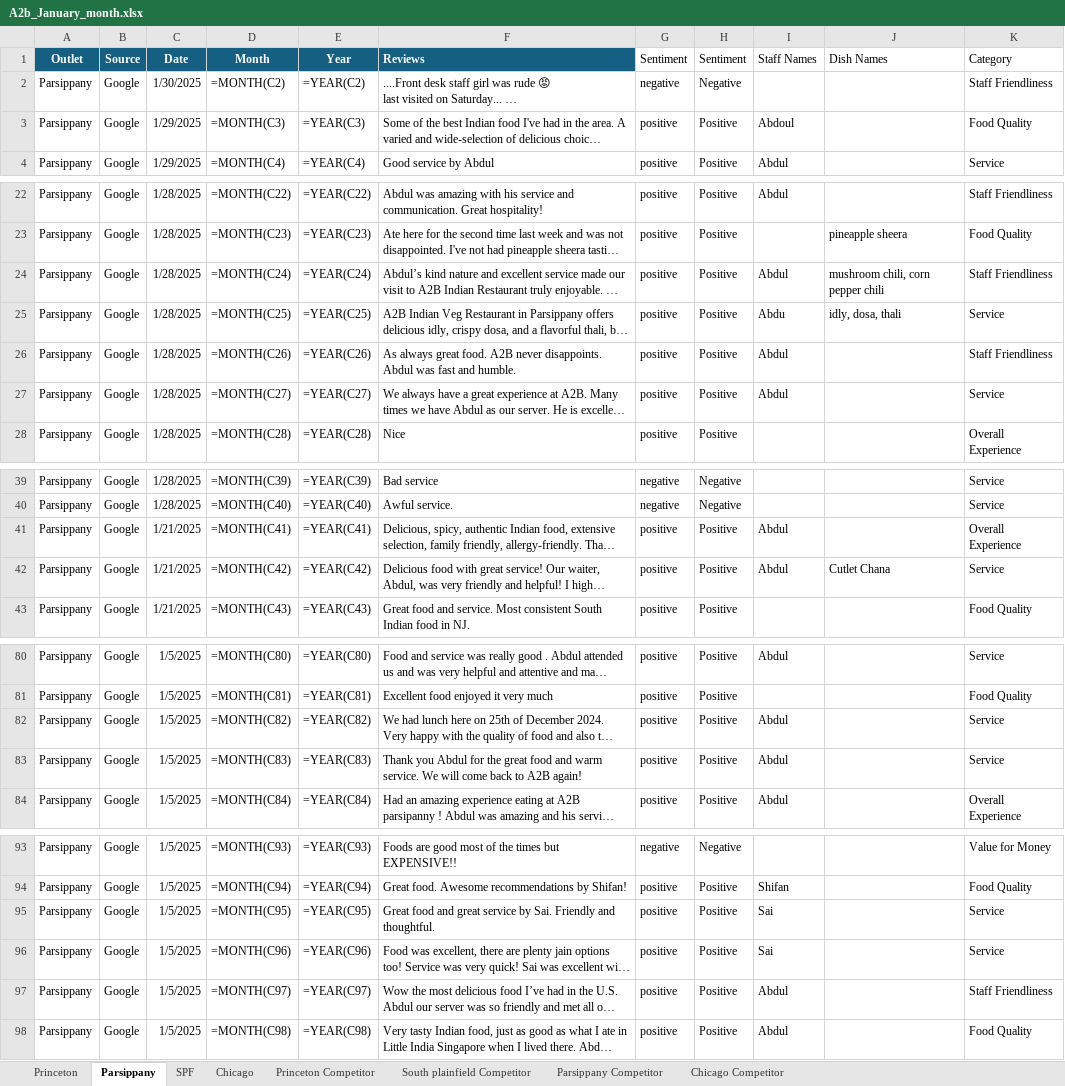
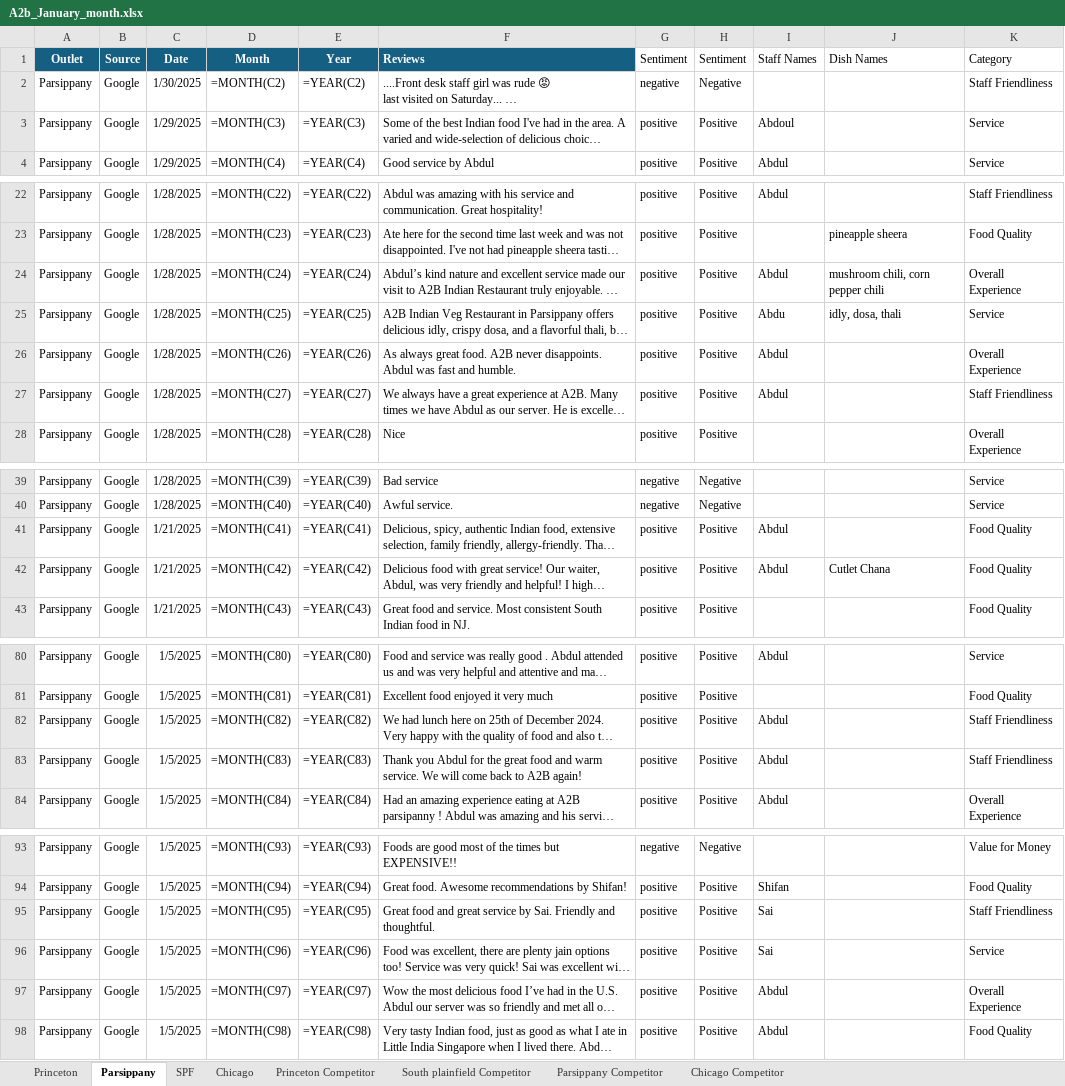
Before and after one commit to Yaswanth-Magil/Sentiment-Analysis-Dumy, an Excel workbook: A2b_January_month.xlsx, sheet Parsippany, drawn as a sheet; only a part is shown, gaps mark what is left out; long unchanged cells end in …; values as stored, in another font and other column widths than the file's, no borders; formulas without a stored value are shown as written; table styles not drawn; the diff covers the shown part only; the diff names each change by its address in the sheet, - before the commit and + after, or states it on an @@ line.

```diff
--- a/A2b_January_month.xlsx (sheet Parsippany)
+++ b/A2b_January_month.xlsx (sheet Parsippany)
-K3 (Category): Food Quality
+K3 (Category): Service
-K24 (Category): Staff Friendliness
+K24 (Category): Overall Experience
-K26 (Category): Staff Friendliness
+K26 (Category): Overall Experience
-K27 (Category): Service
+K27 (Category): Staff Friendliness
-K41 (Category): Overall Experience
+K41 (Category): Food Quality
-K42 (Category): Service
+K42 (Category): Food Quality
-K82:K83 (Category): Service
+K82:K83 (Category): Staff Friendliness
-K95 (Category): Service
+K95 (Category): Staff Friendliness
-K97 (Category): Staff Friendliness
+K97 (Category): Overall Experience
```
Also changed, not shown: 2 edited cells elsewhere in this sheet, sheet Chicago, sheet Princeton, sheet SPF, sheet South plainfield Competitor, sheet Princeton Competitor, sheet Parsippany Competitor.
